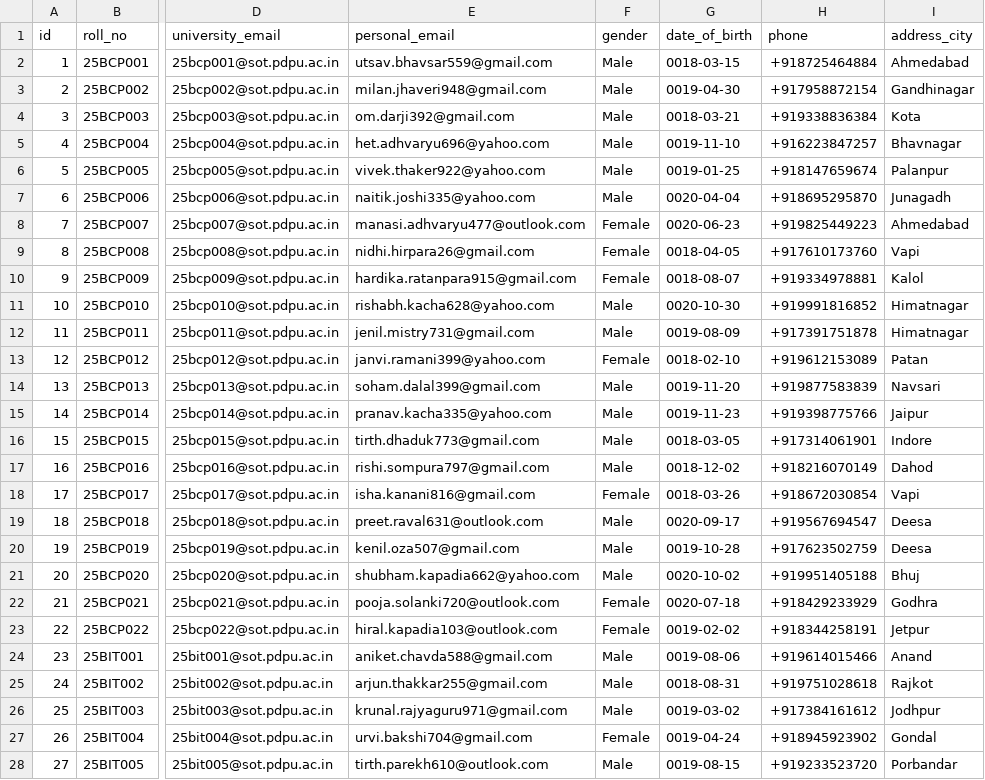
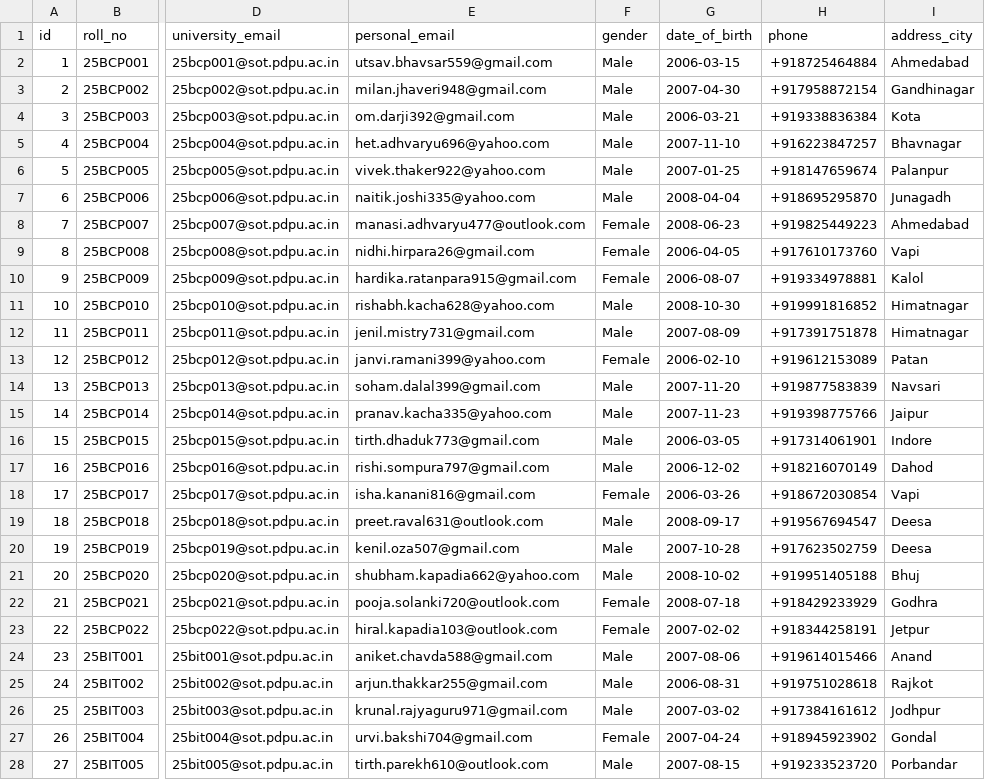
Before and after one commit to SWAYAM1310/AI-CHATBOT-FOR-UNIVERSITY-MANAGAMENT, a CSV file: data/synthetic/sample/students.csv, drawn as a sheet; only a part is shown, gaps mark what is left out; the diff covers the shown part only; the diff names each change by its address in the sheet, - before the commit and + after, or states it on an @@ line.

```diff
--- a/data/synthetic/sample/students.csv
+++ b/data/synthetic/sample/students.csv
-G2 (date_of_birth): 0018-03-15
+G2 (date_of_birth): 2006-03-15
-G3 (date_of_birth): 0019-04-30
+G3 (date_of_birth): 2007-04-30
-G4 (date_of_birth): 0018-03-21
+G4 (date_of_birth): 2006-03-21
-G5 (date_of_birth): 0019-11-10
+G5 (date_of_birth): 2007-11-10
-G6 (date_of_birth): 0019-01-25
+G6 (date_of_birth): 2007-01-25
-G7 (date_of_birth): 0020-04-04
+G7 (date_of_birth): 2008-04-04
-G8 (date_of_birth): 0020-06-23
+G8 (date_of_birth): 2008-06-23
-G9 (date_of_birth): 0018-04-05
+G9 (date_of_birth): 2006-04-05
-G10 (date_of_birth): 0018-08-07
+G10 (date_of_birth): 2006-08-07
-G11 (date_of_birth): 0020-10-30
+G11 (date_of_birth): 2008-10-30
-G12 (date_of_birth): 0019-08-09
+G12 (date_of_birth): 2007-08-09
-G13 (date_of_birth): 0018-02-10
+G13 (date_of_birth): 2006-02-10
-G14 (date_of_birth): 0019-11-20
+G14 (date_of_birth): 2007-11-20
-G15 (date_of_birth): 0019-11-23
+G15 (date_of_birth): 2007-11-23
-G16 (date_of_birth): 0018-03-05
+G16 (date_of_birth): 2006-03-05
-G17 (date_of_birth): 0018-12-02
+G17 (date_of_birth): 2006-12-02
-G18 (date_of_birth): 0018-03-26
+G18 (date_of_birth): 2006-03-26
-G19 (date_of_birth): 0020-09-17
+G19 (date_of_birth): 2008-09-17
-G20 (date_of_birth): 0019-10-28
+G20 (date_of_birth): 2007-10-28
-G21 (date_of_birth): 0020-10-02
+G21 (date_of_birth): 2008-10-02
-G22 (date_of_birth): 0020-07-18
+G22 (date_of_birth): 2008-07-18
-G23 (date_of_birth): 0019-02-02
+G23 (date_of_birth): 2007-02-02
-G24 (date_of_birth): 0019-08-06
+G24 (date_of_birth): 2007-08-06
-G25 (date_of_birth): 0018-08-31
+G25 (date_of_birth): 2006-08-31
-G26 (date_of_birth): 0019-03-02
+G26 (date_of_birth): 2007-03-02
-G27 (date_of_birth): 0019-04-24
+G27 (date_of_birth): 2007-04-24
-G28 (date_of_birth): 0019-08-15
+G28 (date_of_birth): 2007-08-15
```
Also changed, not shown: 85 edited cells elsewhere in this file, 1 other file.
